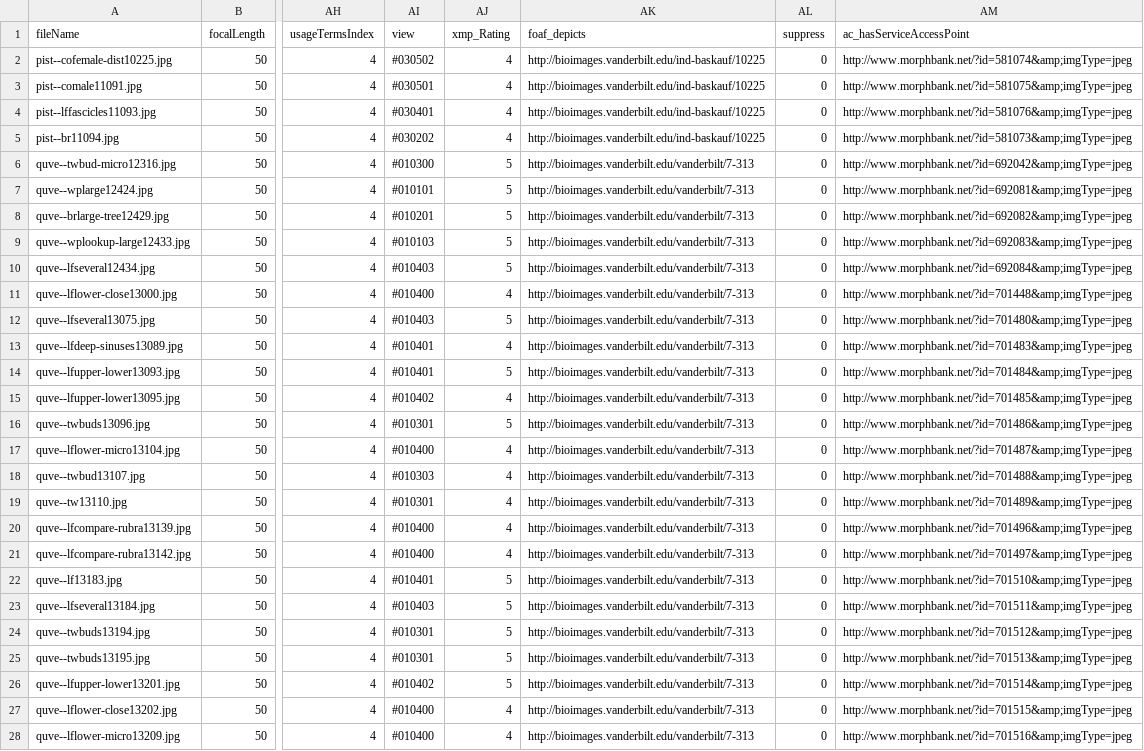
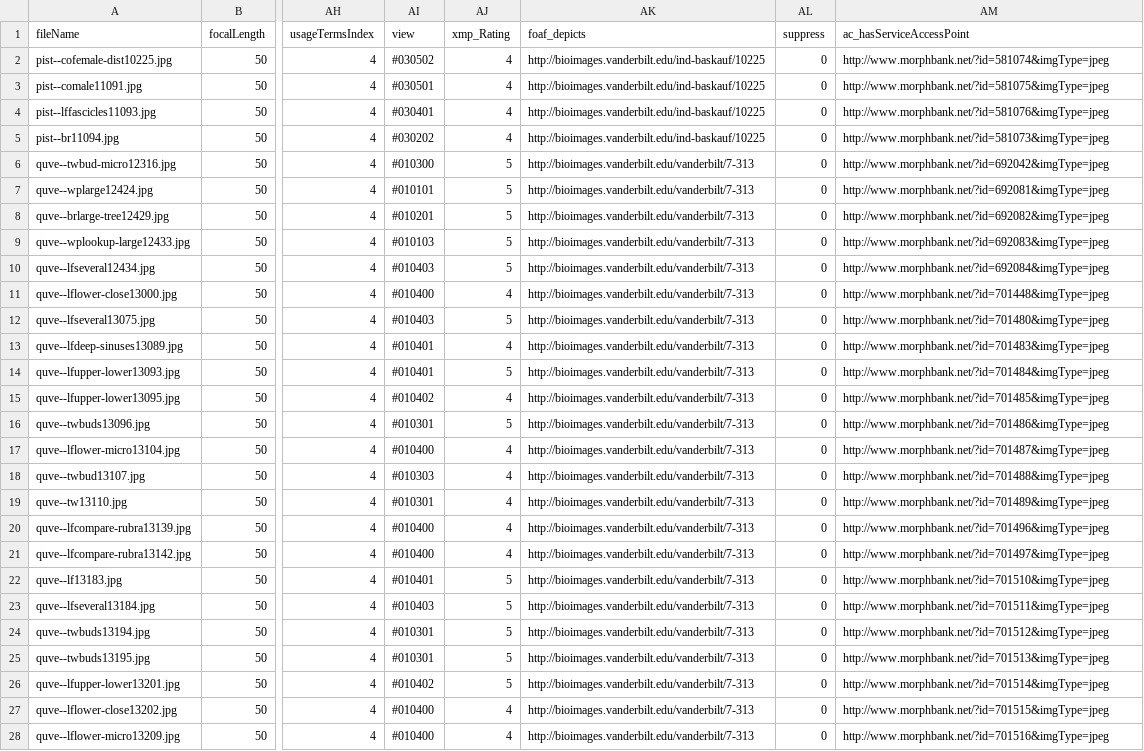
Before and after one commit to baskaufs/Bioimages, a CSV file: images-small.csv, drawn as a sheet; only a part is shown, gaps mark what is left out; the diff covers the shown part only; the diff names each change by its address in the sheet, - before the commit and + after, or states it on an @@ line.

Commit message:
de-escaped ampersands

```diff
--- a/images-small.csv
+++ b/images-small.csv
-AM2 (ac_hasServiceAccessPoint): http://www.morphbank.net/?id=581074&amp;imgType=jpeg
+AM2 (ac_hasServiceAccessPoint): http://www.morphbank.net/?id=581074&imgType=jpeg
-AM3 (ac_hasServiceAccessPoint): http://www.morphbank.net/?id=581075&amp;imgType=jpeg
+AM3 (ac_hasServiceAccessPoint): http://www.morphbank.net/?id=581075&imgType=jpeg
-AM4 (ac_hasServiceAccessPoint): http://www.morphbank.net/?id=581076&amp;imgType=jpeg
+AM4 (ac_hasServiceAccessPoint): http://www.morphbank.net/?id=581076&imgType=jpeg
-AM5 (ac_hasServiceAccessPoint): http://www.morphbank.net/?id=581073&amp;imgType=jpeg
+AM5 (ac_hasServiceAccessPoint): http://www.morphbank.net/?id=581073&imgType=jpeg
-AM6 (ac_hasServiceAccessPoint): http://www.morphbank.net/?id=692042&amp;imgType=jpeg
+AM6 (ac_hasServiceAccessPoint): http://www.morphbank.net/?id=692042&imgType=jpeg
-AM7 (ac_hasServiceAccessPoint): http://www.morphbank.net/?id=692081&amp;imgType=jpeg
+AM7 (ac_hasServiceAccessPoint): http://www.morphbank.net/?id=692081&imgType=jpeg
-AM8 (ac_hasServiceAccessPoint): http://www.morphbank.net/?id=692082&amp;imgType=jpeg
+AM8 (ac_hasServiceAccessPoint): http://www.morphbank.net/?id=692082&imgType=jpeg
-AM9 (ac_hasServiceAccessPoint): http://www.morphbank.net/?id=692083&amp;imgType=jpeg
+AM9 (ac_hasServiceAccessPoint): http://www.morphbank.net/?id=692083&imgType=jpeg
-AM10 (ac_hasServiceAccessPoint): http://www.morphbank.net/?id=692084&amp;imgType=jpeg
+AM10 (ac_hasServiceAccessPoint): http://www.morphbank.net/?id=692084&imgType=jpeg
-AM11 (ac_hasServiceAccessPoint): http://www.morphbank.net/?id=701448&amp;imgType=jpeg
+AM11 (ac_hasServiceAccessPoint): http://www.morphbank.net/?id=701448&imgType=jpeg
-AM12 (ac_hasServiceAccessPoint): http://www.morphbank.net/?id=701480&amp;imgType=jpeg
+AM12 (ac_hasServiceAccessPoint): http://www.morphbank.net/?id=701480&imgType=jpeg
-AM13 (ac_hasServiceAccessPoint): http://www.morphbank.net/?id=701483&amp;imgType=jpeg
+AM13 (ac_hasServiceAccessPoint): http://www.morphbank.net/?id=701483&imgType=jpeg
-AM14 (ac_hasServiceAccessPoint): http://www.morphbank.net/?id=701484&amp;imgType=jpeg
+AM14 (ac_hasServiceAccessPoint): http://www.morphbank.net/?id=701484&imgType=jpeg
-AM15 (ac_hasServiceAccessPoint): http://www.morphbank.net/?id=701485&amp;imgType=jpeg
+AM15 (ac_hasServiceAccessPoint): http://www.morphbank.net/?id=701485&imgType=jpeg
-AM16 (ac_hasServiceAccessPoint): http://www.morphbank.net/?id=701486&amp;imgType=jpeg
+AM16 (ac_hasServiceAccessPoint): http://www.morphbank.net/?id=701486&imgType=jpeg
-AM17 (ac_hasServiceAccessPoint): http://www.morphbank.net/?id=701487&amp;imgType=jpeg
+AM17 (ac_hasServiceAccessPoint): http://www.morphbank.net/?id=701487&imgType=jpeg
-AM18 (ac_hasServiceAccessPoint): http://www.morphbank.net/?id=701488&amp;imgType=jpeg
+AM18 (ac_hasServiceAccessPoint): http://www.morphbank.net/?id=701488&imgType=jpeg
-AM19 (ac_hasServiceAccessPoint): http://www.morphbank.net/?id=701489&amp;imgType=jpeg
+AM19 (ac_hasServiceAccessPoint): http://www.morphbank.net/?id=701489&imgType=jpeg
-AM20 (ac_hasServiceAccessPoint): http://www.morphbank.net/?id=701496&amp;imgType=jpeg
+AM20 (ac_hasServiceAccessPoint): http://www.morphbank.net/?id=701496&imgType=jpeg
-AM21 (ac_hasServiceAccessPoint): http://www.morphbank.net/?id=701497&amp;imgType=jpeg
+AM21 (ac_hasServiceAccessPoint): http://www.morphbank.net/?id=701497&imgType=jpeg
-AM22 (ac_hasServiceAccessPoint): http://www.morphbank.net/?id=701510&amp;imgType=jpeg
+AM22 (ac_hasServiceAccessPoint): http://www.morphbank.net/?id=701510&imgType=jpeg
-AM23 (ac_hasServiceAccessPoint): http://www.morphbank.net/?id=701511&amp;imgType=jpeg
+AM23 (ac_hasServiceAccessPoint): http://www.morphbank.net/?id=701511&imgType=jpeg
-AM24 (ac_hasServiceAccessPoint): http://www.morphbank.net/?id=701512&amp;imgType=jpeg
+AM24 (ac_hasServiceAccessPoint): http://www.morphbank.net/?id=701512&imgType=jpeg
-AM25 (ac_hasServiceAccessPoint): http://www.morphbank.net/?id=701513&amp;imgType=jpeg
+AM25 (ac_hasServiceAccessPoint): http://www.morphbank.net/?id=701513&imgType=jpeg
-AM26 (ac_hasServiceAccessPoint): http://www.morphbank.net/?id=701514&amp;imgType=jpeg
+AM26 (ac_hasServiceAccessPoint): http://www.morphbank.net/?id=701514&imgType=jpeg
-AM27 (ac_hasServiceAccessPoint): http://www.morphbank.net/?id=701515&amp;imgType=jpeg
+AM27 (ac_hasServiceAccessPoint): http://www.morphbank.net/?id=701515&imgType=jpeg
-AM28 (ac_hasServiceAccessPoint): http://www.morphbank.net/?id=701516&amp;imgType=jpeg
+AM28 (ac_hasServiceAccessPoint): http://www.morphbank.net/?id=701516&imgType=jpeg
```
Also changed, not shown: 29 edited cells elsewhere in this file.
